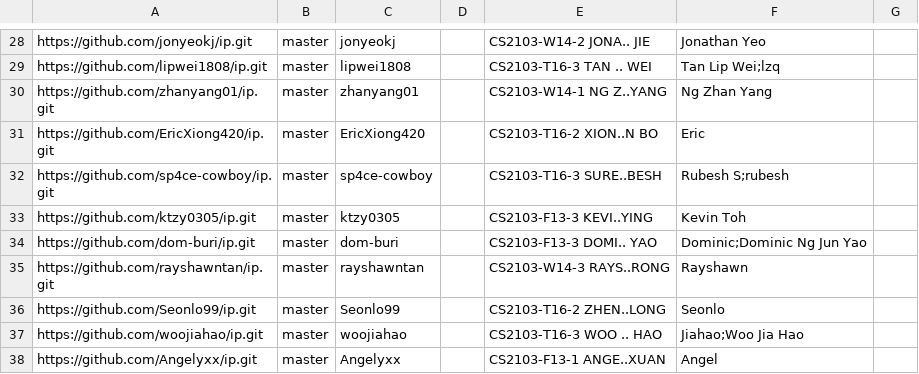
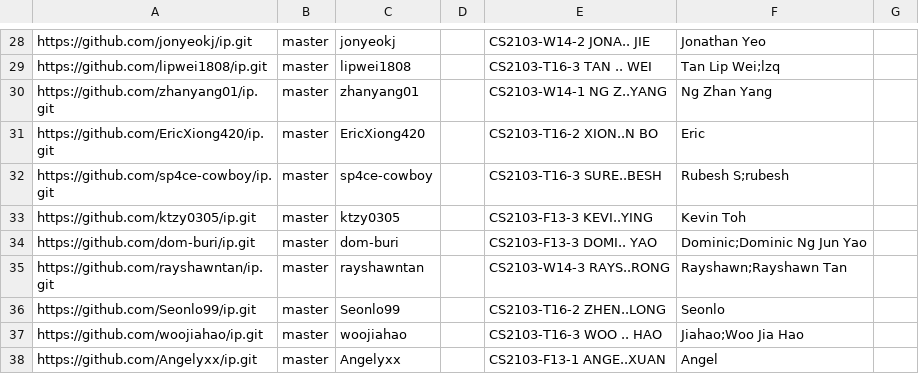
Before and after one commit to nus-cs2103-AY2324S1/ip-dashboard, a CSV file: configs/author-config.csv, drawn as a sheet; only a part is shown, gaps mark what is left out.

Commit message:
Update configs

```diff
--- a/configs/author-config.csv
+++ b/configs/author-config.csv
@@ -34,3 +34,3 @@ https://github.com/ktzy0305/ip.git,master,ktzy0305,,CS2103-F13-3 KEVI..YING,Kevi
 https://github.com/dom-buri/ip.git,master,dom-buri,,CS2103-F13-3 DOMI.. YAO,Dominic;Dominic Ng Jun Yao,
-https://github.com/rayshawntan/ip.git,master,rayshawntan,,CS2103-W14-3 RAYS..RONG,Rayshawn,
+https://github.com/rayshawntan/ip.git,master,rayshawntan,,CS2103-W14-3 RAYS..RONG,Rayshawn;Rayshawn Tan,
 https://github.com/Seonlo99/ip.git,master,Seonlo99,,CS2103-T16-2 ZHEN..LONG,Seonlo,
```
